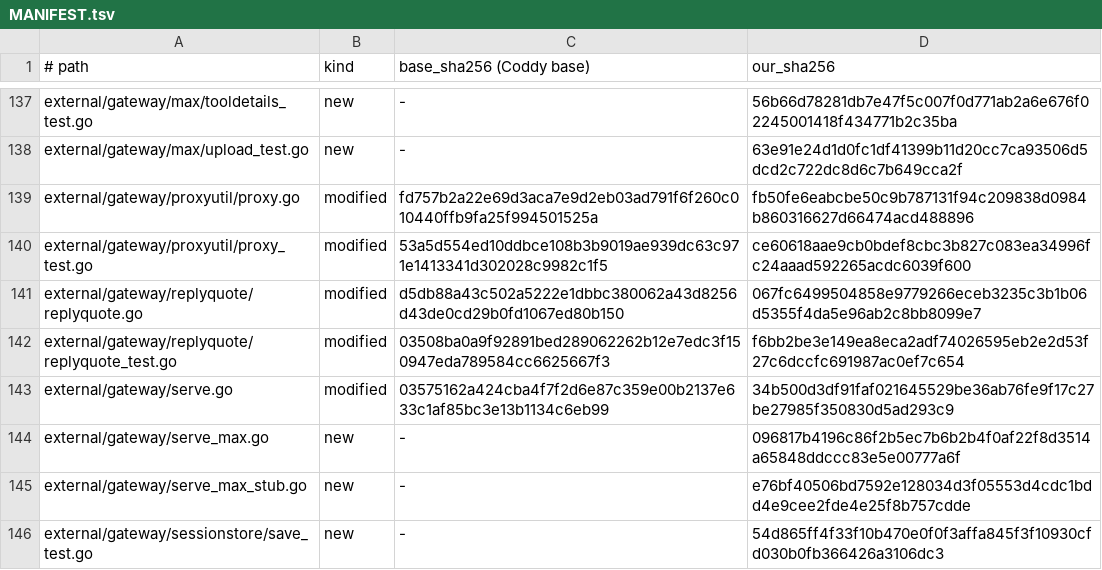
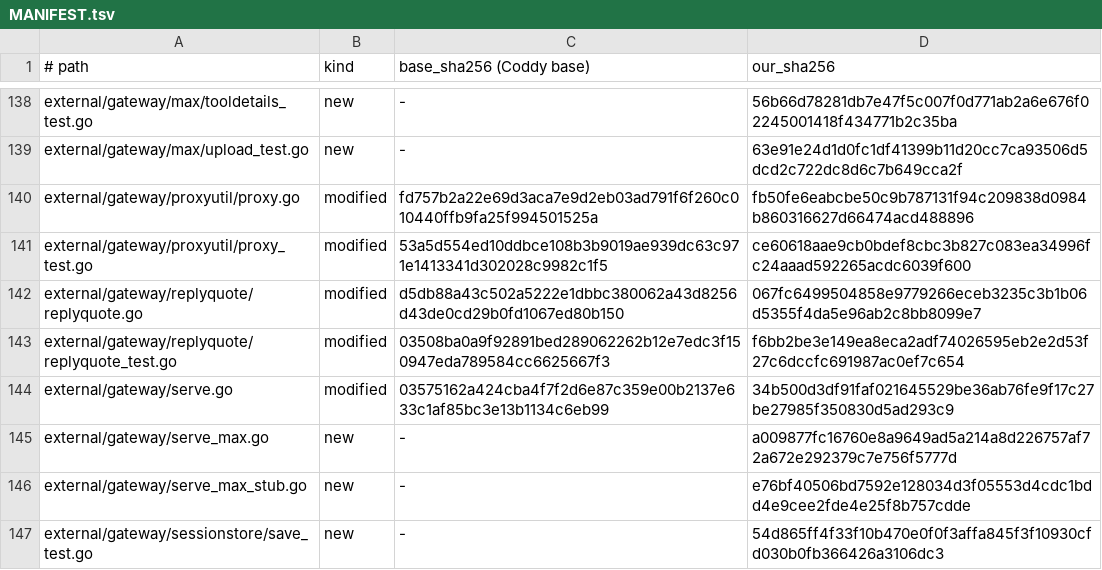
Before and after one commit to mrbp-20/M-G, a TSV file: MANIFEST.tsv, drawn as a sheet; only a part is shown, gaps mark what is left out; the diff covers the shown part only.

```diff
--- a/MANIFEST.tsv
+++ b/MANIFEST.tsv
@@ -143,3 +144,3 @@ external/gateway/replyquote/replyquote_test.go	modified	03508ba0a9f92891bed28906
 external/gateway/serve.go	modified	03575162a424cba4f7f2d6e87c359e00b2137e633c1af85bc3e13b1134c6eb99	34b500d3df91faf021645529be36ab76fe9f17c27be27985f350830d5ad293c9
-external/gateway/serve_max.go	new	-	096817b4196c86f2b5ec7b6b2b4f0af22f8d3514a65848ddccc83e5e00777a6f
+external/gateway/serve_max.go	new	-	a009877fc16760e8a9649ad5a214a8d226757af72a672e292379c7e756f5777d
 external/gateway/serve_max_stub.go	new	-	e76bf40506bd7592e128034d3f05553d4cdc1bdd4e9cee2fde4e25f8b757cdde
```
Also changed, not shown: 1 added row and 16 edited cells elsewhere in this file, 22 other files.
